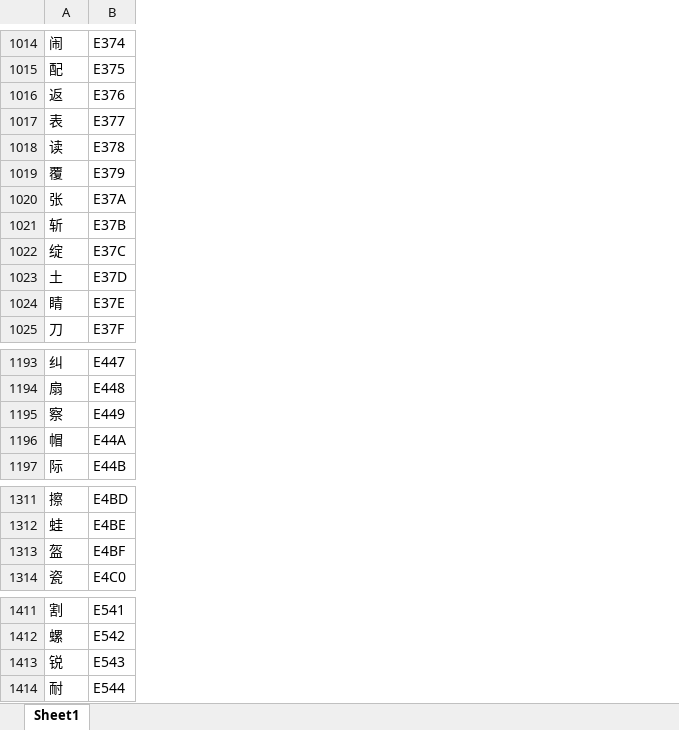
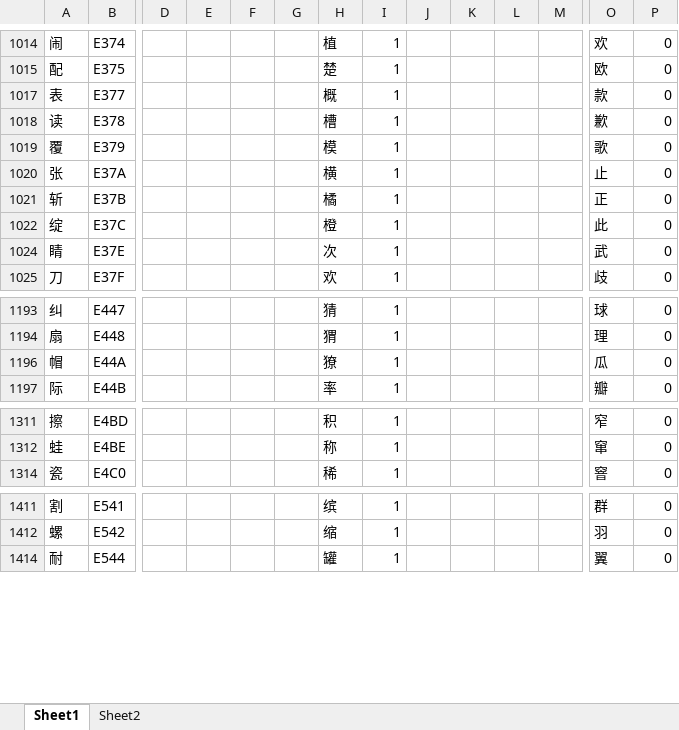
Before and after one commit to mzy1996/RockMan-ZX-Advent-Chs, an Excel workbook: charmap_zxa_cn.xlsx, sheet Sheet1, drawn as a sheet; only a part is shown, gaps mark what is left out; values as stored, in another font and other column widths than the file's, no borders; removed rows and columns are numbered as before the commit, all else as after; rows hold the shown columns only; the diff covers the shown part only; the diff names each change by its address in the sheet, - before the commit and + after, or states it on an @@ line.

```diff
--- a/charmap_zxa_cn.xlsx (sheet Sheet1)
+++ b/charmap_zxa_cn.xlsx (sheet Sheet1)
+sheet tab: Sheet2
+column D, empty
+column E, empty
+column F, empty
+column G, empty
+column H, rows 1014-1025: 植 | 楚 | 概 | 槽 | 模 | 横 | 橘 | 橙 | 次 | 欢; rows 1193-1197: 猜 | 猬 | 獠 | 率; rows 1311-1314: 积 | 称 | 稀; rows 1411-1414: 缤 | 缩 | 罐
+column I, rows 1014-1025: all 1; rows 1193-1197: all 1; rows 1311-1314: all 1; rows 1411-1414: all 1
+column J, empty
+column K, empty
+column L, empty
+column M, empty
+column O, rows 1014-1025: 欢 | 欧 | 款 | 歉 | 歌 | 止 | 正 | 此 | 武 | 歧; rows 1193-1197: 球 | 理 | 瓜 | 瓣; rows 1311-1314: 窄 | 窜 | 窨; rows 1411-1414: 群 | 羽 | 翼
+column P, rows 1014-1025: all 0; rows 1193-1197: all 0; rows 1311-1314: all 0; rows 1411-1414: all 0
-row 1016: 返 | E376
-row 1023: 土 | E37D
-row 1195: 察 | E449
-row 1313: 盔 | E4BF
-row 1413: 锐 | E543
```
Also changed, not shown: 15 removed rows and 1 added column elsewhere in this sheet, hidden cells, 7 other files.
